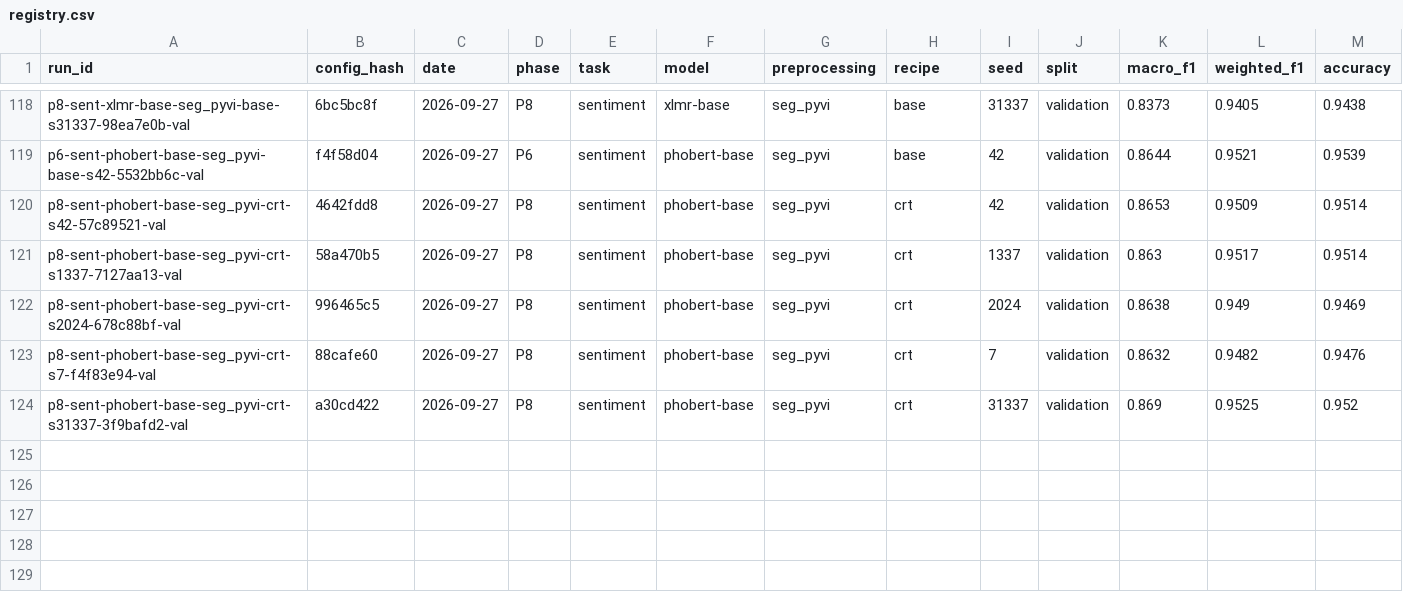
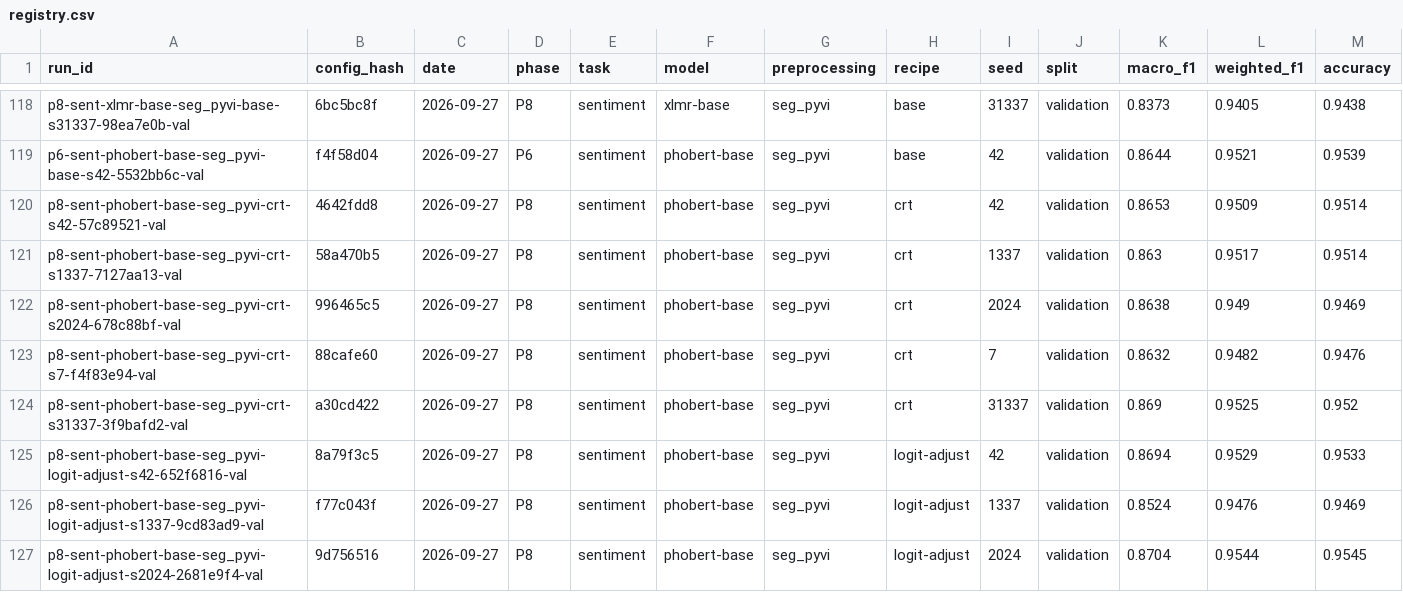
Before and after one commit to ThanhDatVN/ViFeedback-NLP-Service, a CSV file: results/registry.csv, drawn as a sheet; only a part is shown, gaps mark what is left out; rows hold the shown columns only; the diff names each change by its address in the sheet, - before the commit and + after, or states it on an @@ line.

Commit message:
Regenerated Cycle 1 runs: logit adjustment (3 seeds), identical to the pre-loss values

```diff
--- a/results/registry.csv
+++ b/results/registry.csv
+row 125: p8-sent-phobert-base-seg_pyvi-logit-adjust-s42-652f6816-val | 8a79f3c5 | 2026-09-27 | P8 | sentiment | phobert-base | seg_pyvi | logit-adjust | 42 | validation | 0.8694 | 0.9529 | 0.9533
+row 126: p8-sent-phobert-base-seg_pyvi-logit-adjust-s1337-9cd83ad9-val | f77c043f | 2026-09-27 | P8 | sentiment | phobert-base | seg_pyvi | logit-adjust | 1337 | validation | 0.8524 | 0.9476 | 0.9469
+row 127: p8-sent-phobert-base-seg_pyvi-logit-adjust-s2024-2681e9f4-val | 9d756516 | 2026-09-27 | P8 | sentiment | phobert-base | seg_pyvi | logit-adjust | 2024 | validation | 0.8704 | 0.9544 | 0.9545
```
Also changed, not shown: 13 other files.
